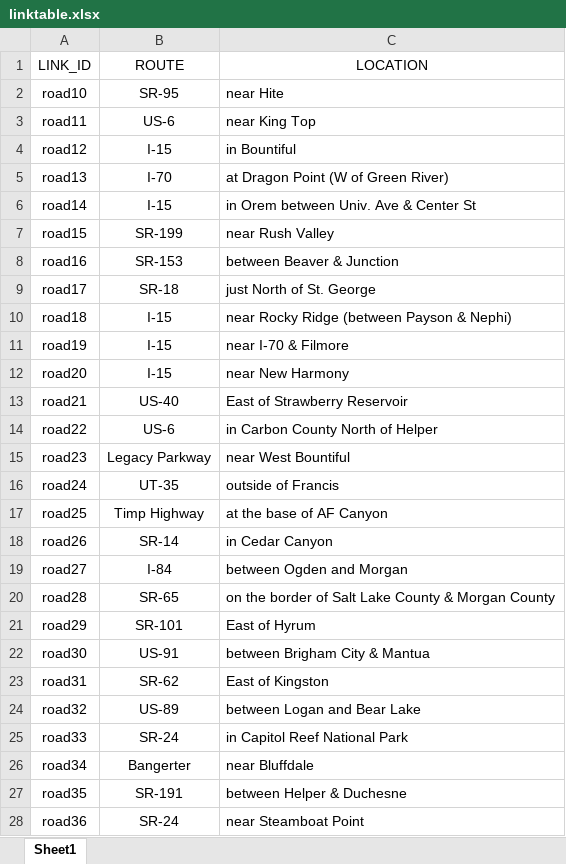
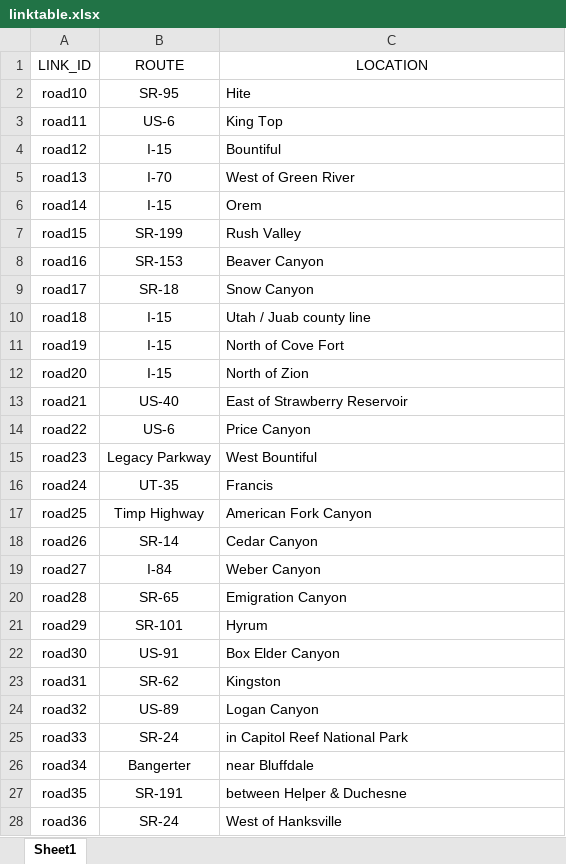
Before and after one commit to byu-transpolab/resiliency_paper, an Excel workbook: images/linktable.xlsx, sheet Sheet1, drawn as a sheet; only a part is shown; values as stored, in another font and other column widths than the file's, no borders; the diff covers the shown part only; the diff names each change by its address in the sheet, - before the commit and + after, or states it on an @@ line.

Commit message:
Simplify and clarify scenario names
Former-commit-id: f215409fb525dffd4937e1e76170dfe23371f536

```diff
--- a/images/linktable.xlsx (sheet Sheet1)
+++ b/images/linktable.xlsx (sheet Sheet1)
-C2 (LOCATION): near Hite
+C2 (LOCATION): Hite
-C3 (LOCATION): near King Top
+C3 (LOCATION): King Top
-C4 (LOCATION): in Bountiful
+C4 (LOCATION): Bountiful
-C5 (LOCATION): at Dragon Point (W of Green River)
+C5 (LOCATION): West of Green River
-C6 (LOCATION): in Orem between Univ. Ave & Center St
+C6 (LOCATION): Orem
-C7 (LOCATION): near Rush Valley
+C7 (LOCATION): Rush Valley
-C8 (LOCATION): between Beaver & Junction
+C8 (LOCATION): Beaver Canyon
-C9 (LOCATION): just North of St. George
+C9 (LOCATION): Snow Canyon
-C10 (LOCATION): near Rocky Ridge (between Payson & Nephi)
+C10 (LOCATION): Utah / Juab county line
-C11 (LOCATION): near I-70 & Filmore
+C11 (LOCATION): North of Cove Fort
-C12 (LOCATION): near New Harmony
+C12 (LOCATION): North of Zion
-C14 (LOCATION): in Carbon County North of Helper
+C14 (LOCATION): Price Canyon
-C15 (LOCATION): near West Bountiful
+C15 (LOCATION): West Bountiful
-C16 (LOCATION): outside of Francis
+C16 (LOCATION): Francis
-C17 (LOCATION): at the base of AF Canyon
+C17 (LOCATION): American Fork Canyon
-C18 (LOCATION): in Cedar Canyon
+C18 (LOCATION): Cedar Canyon
-C19 (LOCATION): between Ogden and Morgan
+C19 (LOCATION): Weber Canyon
-C20 (LOCATION): on the border of Salt Lake County & Morgan County
+C20 (LOCATION): Emigration Canyon
-C21 (LOCATION): East of Hyrum
+C21 (LOCATION): Hyrum
-C22 (LOCATION): between Brigham City & Mantua
+C22 (LOCATION): Box Elder Canyon
-C23 (LOCATION): East of Kingston
+C23 (LOCATION): Kingston
-C24 (LOCATION): between Logan and Bear Lake
+C24 (LOCATION): Logan Canyon
-C28 (LOCATION): near Steamboat Point
+C28 (LOCATION): West of Hanksville
```
Also changed, not shown: 14 edited cells elsewhere in this sheet.
